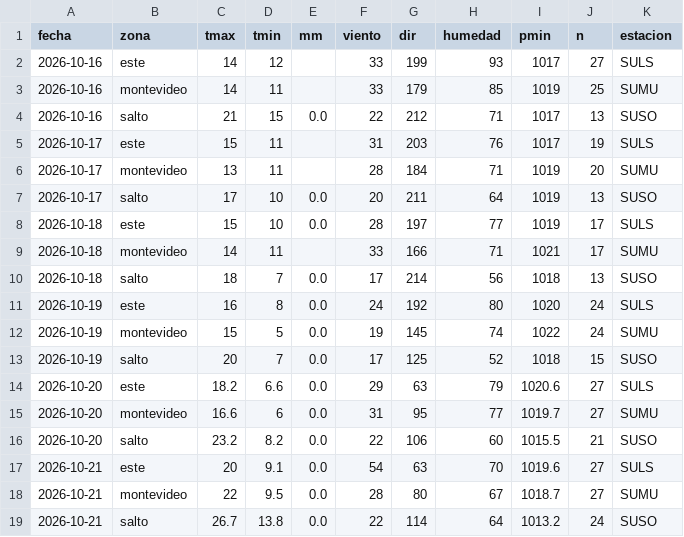
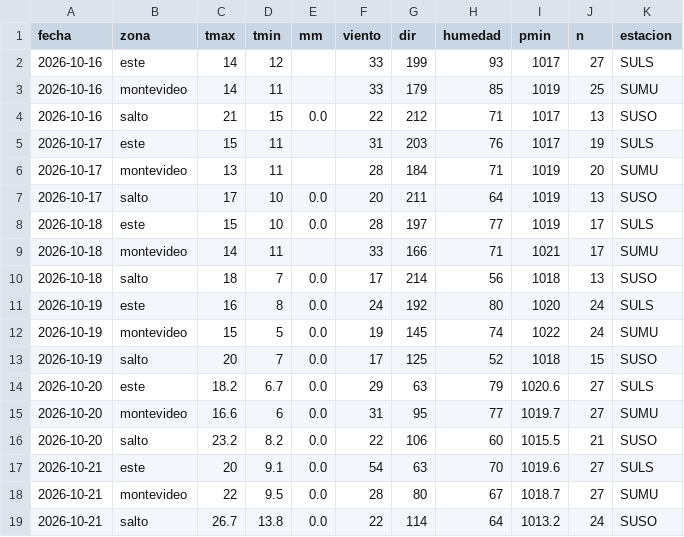
Before and after one commit to PatricioFerreira/Predictor-Noesis, a CSV file: data/historial/medido-2026-10.csv, drawn as a sheet.

```diff
--- a/data/historial/medido-2026-10.csv
+++ b/data/historial/medido-2026-10.csv
@@ -13,3 +13,3 @@ fecha,zona,tmax,tmin,mm,viento,dir,humedad,pmin,n,estacion
 2026-10-19,salto,20,7,0.0,17,125,52,1018,15,SUSO
-2026-10-20,este,18.2,6.6,0.0,29,63,79,1020.6,27,SULS
+2026-10-20,este,18.2,6.7,0.0,29,63,79,1020.6,27,SULS
 2026-10-20,montevideo,16.6,6,0.0,31,95,77,1019.7,27,SUMU
```
Also changed, not shown: data/historial/registro-2026-10.csv, 9 other files.
